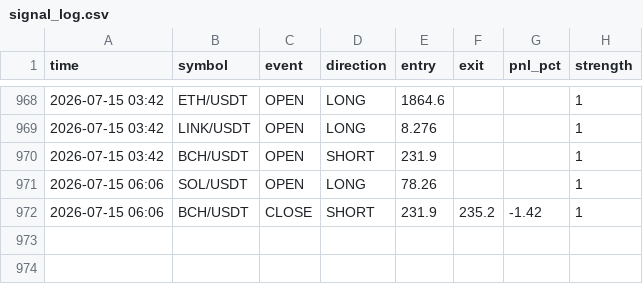
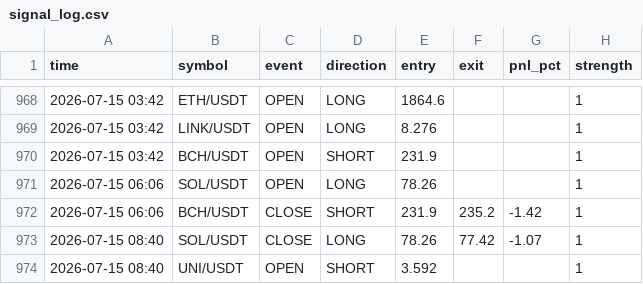
Before and after one commit to ferdibldk01-byte/trader, a CSV file: state/signal_log.csv, drawn as a sheet; only a part is shown, gaps mark what is left out; the diff names each change by its address in the sheet, - before the commit and + after, or states it on an @@ line.

```diff
--- a/state/signal_log.csv
+++ b/state/signal_log.csv
+row 973: 2026-07-15 08:40 | SOL/USDT | CLOSE | LONG | 78.26 | 77.42 | -1.07 | 1
+row 974: 2026-07-15 08:40 | UNI/USDT | OPEN | SHORT | 3.592 |  |  | 1
```
Also changed, not shown: 1 other file.
